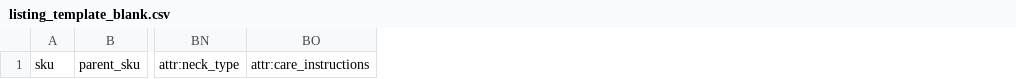
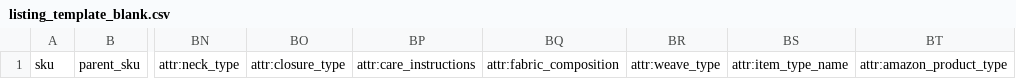
Before and after one commit to MayankMakhijaa/listandgo, a CSV file: templates/listing_template_blank.csv, drawn as a sheet; only a part is shown, gaps mark what is left out; the diff names each change by its address in the sheet, - before the commit and + after, or states it on an @@ line.

```diff
--- a/templates/listing_template_blank.csv
+++ b/templates/listing_template_blank.csv
+column BO, row 1: attr:closure_type
+column BQ, row 1: attr:fabric_composition
+column BR, row 1: attr:weave_type
+column BS, row 1: attr:item_type_name
+column BT, row 1: attr:amazon_product_type
```
Also changed, not shown: templates/listing_template_sample.csv, 9 other files.
